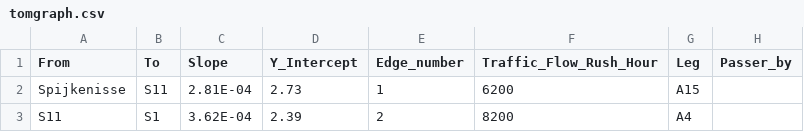
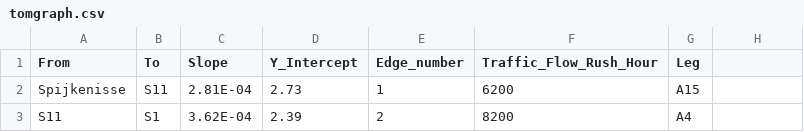
Before and after one commit to stellamulia/stellamulia, a CSV file: tomgraph.csv, drawn as a sheet; only a part is shown.

Commit message:
Update tomgraph.csv

```diff
--- a/tomgraph.csv
+++ b/tomgraph.csv
@@ -1,2 +1,2 @@
-From,To,Slope,Y_Intercept,Edge_number,Traffic_Flow_Rush_Hour,Leg,Passer_by
+From,To,Slope,Y_Intercept,Edge_number,Traffic_Flow_Rush_Hour,Leg
 Spijkenisse,S11,2.81E-04,2.73,1,6200,A15
```
